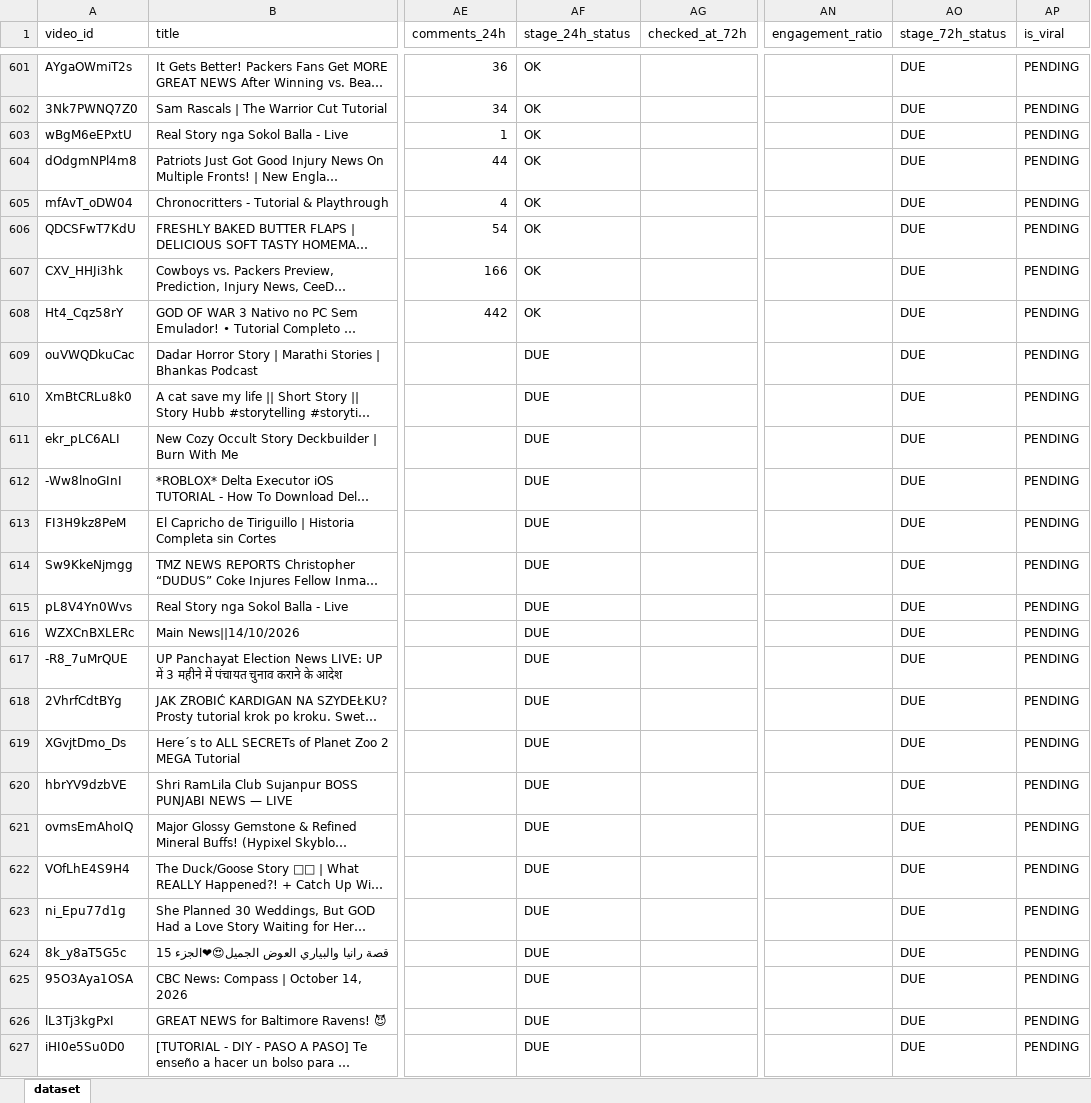
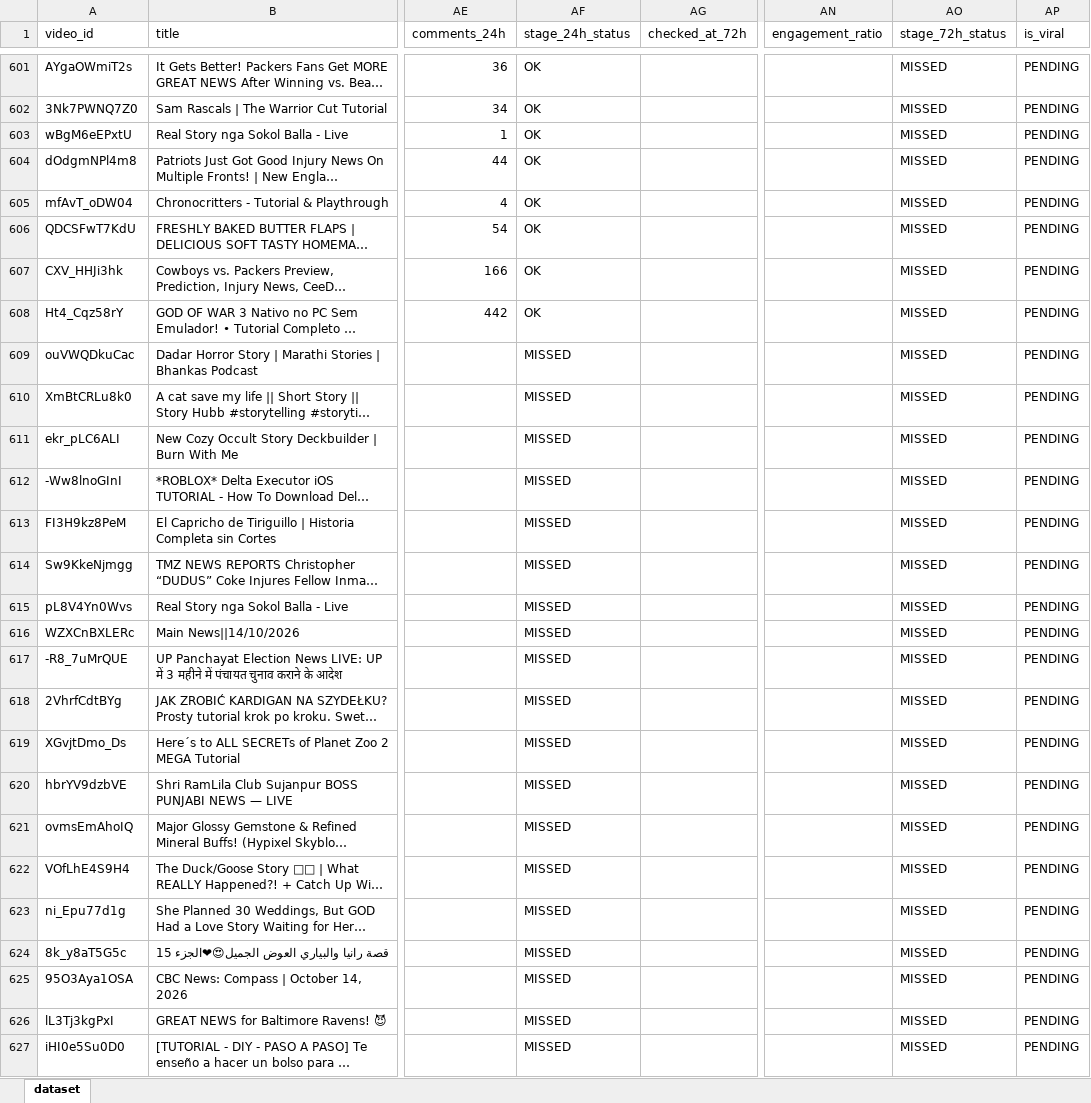
Before and after one commit to stamatis02/Bachelor-Thesislast, an Excel workbook: youtube_predictive_datasetss.xlsx, sheet dataset, drawn as a sheet; only a part is shown, gaps mark what is left out; long unchanged cells end in …; values as stored, in another font and other column widths than the file's, no borders; the diff covers the shown part only; the diff names each change by its address in the sheet, - before the commit and + after, or states it on an @@ line.

```diff
--- a/youtube_predictive_datasetss.xlsx (sheet dataset)
+++ b/youtube_predictive_datasetss.xlsx (sheet dataset)
-AO601:AO627 (stage_72h_status): DUE
+AO601:AO627 (stage_72h_status): MISSED
-AF609:AF627 (stage_24h_status): DUE
+AF609:AF627 (stage_24h_status): MISSED
```
Also changed, not shown: 2 added rows and 105 edited cells elsewhere in this sheet.
